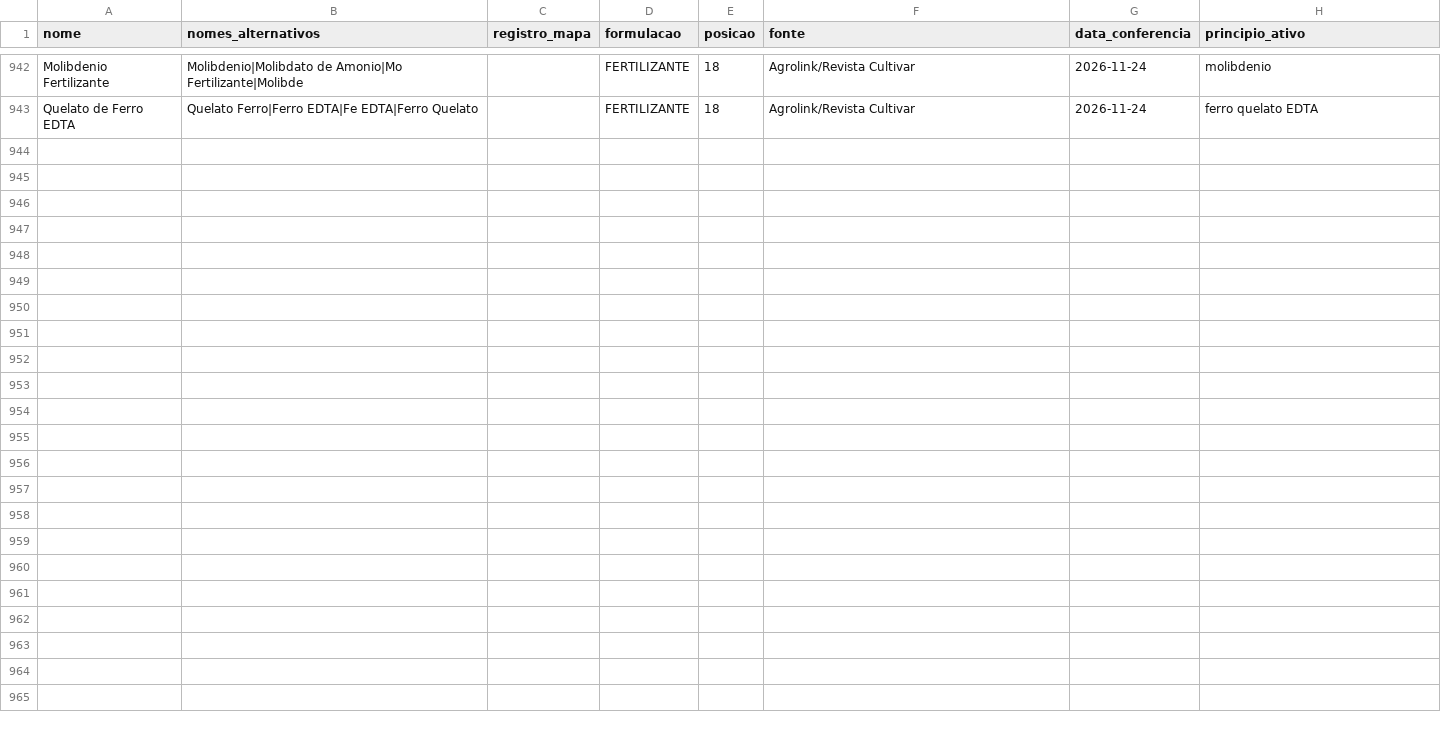
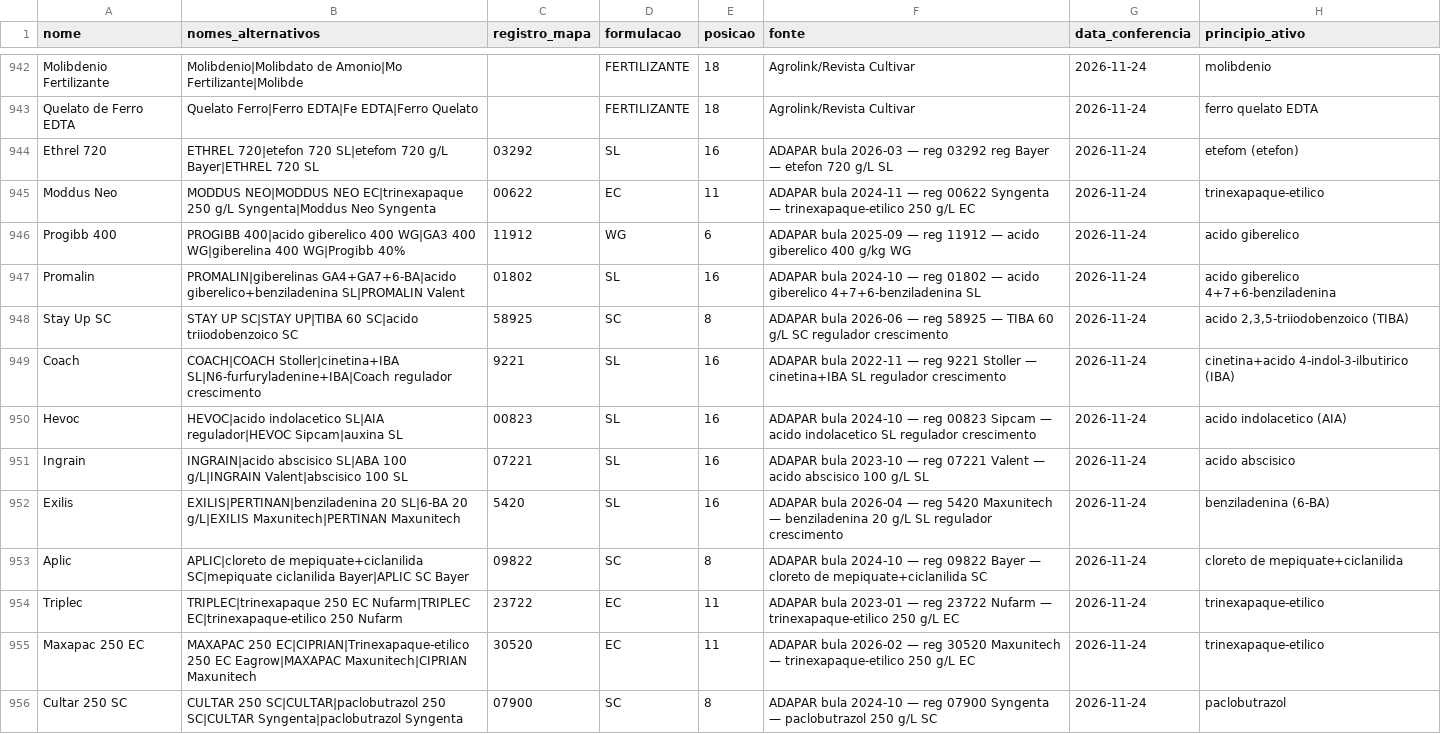
Before and after one commit to eduardopulveragro-bit/MisturaCaldas, a CSV file: data/produtos.csv, drawn as a sheet; only a part is shown, gaps mark what is left out; the diff covers the shown part only; the diff names each change by its address in the sheet, - before the commit and + after, or states it on an @@ line.

```diff
--- a/data/produtos.csv
+++ b/data/produtos.csv
+row 944: Ethrel 720 | ETHREL 720|etefon 720 SL|etefom 720 g/L Bayer|ETHREL 720 SL | 03292 | SL | 16 | ADAPAR bula 2026-03 — reg 03292 reg Bayer — etefon 720 g/L SL | 2026-11-24 | etefom (etefon)
+row 945: Moddus Neo | MODDUS NEO|MODDUS NEO EC|trinexapaque 250 g/L Syngenta|Moddus Neo Syngenta | 00622 | EC | 11 | ADAPAR bula 2024-11 — reg 00622 Syngenta — trinexapaque-etilico 250 g/L EC | 2026-11-24 | trinexapaque-etilico
+row 946: Progibb 400 | PROGIBB 400|acido giberelico 400 WG|GA3 400 WG|giberelina 400 WG|Progibb 40% | 11912 | WG | 6 | ADAPAR bula 2025-09 — reg 11912 — acido giberelico 400 g/kg WG | 2026-11-24 | acido giberelico
+row 947: Promalin | PROMALIN|giberelinas GA4+GA7+6-BA|acido giberelico+benziladenina SL|PROMALIN Valent | 01802 | SL | 16 | ADAPAR bula 2024-10 — reg 01802 — acido giberelico 4+7+6-benziladenina SL | 2026-11-24 | acido giberelico 4+7+6-benziladenina
+row 948: Stay Up SC | STAY UP SC|STAY UP|TIBA 60 SC|acido triiodobenzoico SC | 58925 | SC | 8 | ADAPAR bula 2026-06 — reg 58925 — TIBA 60 g/L SC regulador crescimento | 2026-11-24 | acido 2,3,5-triiodobenzoico (TIBA)
+row 949: Coach | COACH|COACH Stoller|cinetina+IBA SL|N6-furfuryladenine+IBA|Coach regulador crescimento | 9221 | SL | 16 | ADAPAR bula 2022-11 — reg 9221 Stoller — cinetina+IBA SL regulador crescimento | 2026-11-24 | cinetina+acido 4-indol-3-ilbutirico (IBA)
+row 950: Hevoc | HEVOC|acido indolacetico SL|AIA regulador|HEVOC Sipcam|auxina SL | 00823 | SL | 16 | ADAPAR bula 2024-10 — reg 00823 Sipcam — acido indolacetico SL regulador crescimento | 2026-11-24 | acido indolacetico (AIA)
+row 951: Ingrain | INGRAIN|acido abscisico SL|ABA 100 g/L|INGRAIN Valent|abscisico 100 SL | 07221 | SL | 16 | ADAPAR bula 2023-10 — reg 07221 Valent — acido abscisico 100 g/L SL | 2026-11-24 | acido abscisico
+row 952: Exilis | EXILIS|PERTINAN|benziladenina 20 SL|6-BA 20 g/L|EXILIS Maxunitech|PERTINAN Maxunitech | 5420 | SL | 16 | ADAPAR bula 2026-04 — reg 5420 Maxunitech — benziladenina 20 g/L SL regulador crescimento | 2026-11-24 | benziladenina (6-BA)
+row 953: Aplic | APLIC|cloreto de mepiquate+ciclanilida SC|mepiquate ciclanilida Bayer|APLIC SC Bayer | 09822 | SC | 8 | ADAPAR bula 2024-10 — reg 09822 Bayer — cloreto de mepiquate+ciclanilida SC | 2026-11-24 | cloreto de mepiquate+ciclanilida
+row 954: Triplec | TRIPLEC|trinexapaque 250 EC Nufarm|TRIPLEC EC|trinexapaque-etilico 250 Nufarm | 23722 | EC | 11 | ADAPAR bula 2023-01 — reg 23722 Nufarm — trinexapaque-etilico 250 g/L EC | 2026-11-24 | trinexapaque-etilico
+row 955: Maxapac 250 EC | MAXAPAC 250 EC|CIPRIAN|Trinexapaque-etilico 250 EC Eagrow|MAXAPAC Maxunitech|CIPRIAN Maxunitech | 30520 | EC | 11 | ADAPAR bula 2026-02 — reg 30520 Maxunitech — trinexapaque-etilico 250 g/L EC | 2026-11-24 | trinexapaque-etilico
+row 956: Cultar 250 SC | CULTAR 250 SC|CULTAR|paclobutrazol 250 SC|CULTAR Syngenta|paclobutrazol Syngenta | 07900 | SC | 8 | ADAPAR bula 2024-10 — reg 07900 Syngenta — paclobutrazol 250 g/L SC | 2026-11-24 | paclobutrazol
```
Also changed, not shown: 12 added rows elsewhere in this file.
